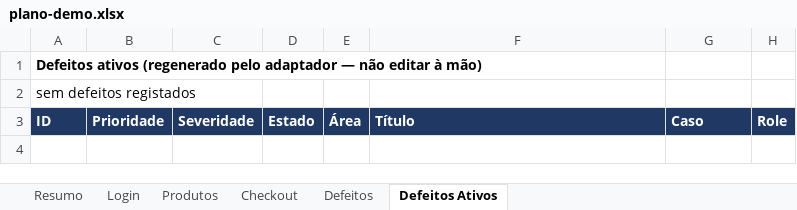
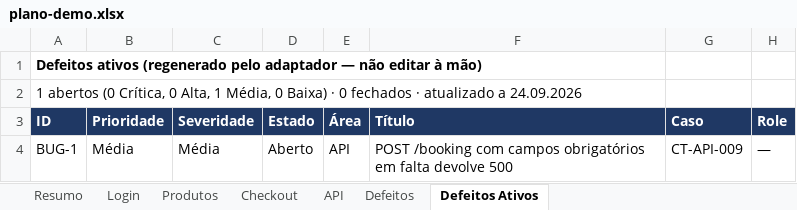
Before and after one commit to pedroalmeida981/qa-assistant, an Excel workbook: examples/demo/workbook/plano-demo.xlsx, sheet Defeitos Ativos, drawn as a sheet; values as stored, in another font and other column widths than the file's, no borders; the diff names each change by its address in the sheet, - before the commit and + after, or states it on an @@ line.

```diff
--- a/examples/demo/workbook/plano-demo.xlsx (sheet Defeitos Ativos)
+++ b/examples/demo/workbook/plano-demo.xlsx (sheet Defeitos Ativos)
+sheet tab: API
-A2 (ID): sem defeitos registados
+A2 (ID): 1 abertos (0 Crítica, 0 Alta, 1 Média, 0 Baixa) · 0 fechados · atualizado a 24.09.2026
+row 4: BUG-1 | Média | Média | Aberto | API | POST /booking com campos obrigatórios em falta devolve 500 | CT-API-009 | —
```
Also changed, not shown: sheet Resumo, sheet Defeitos, 15 other files.
